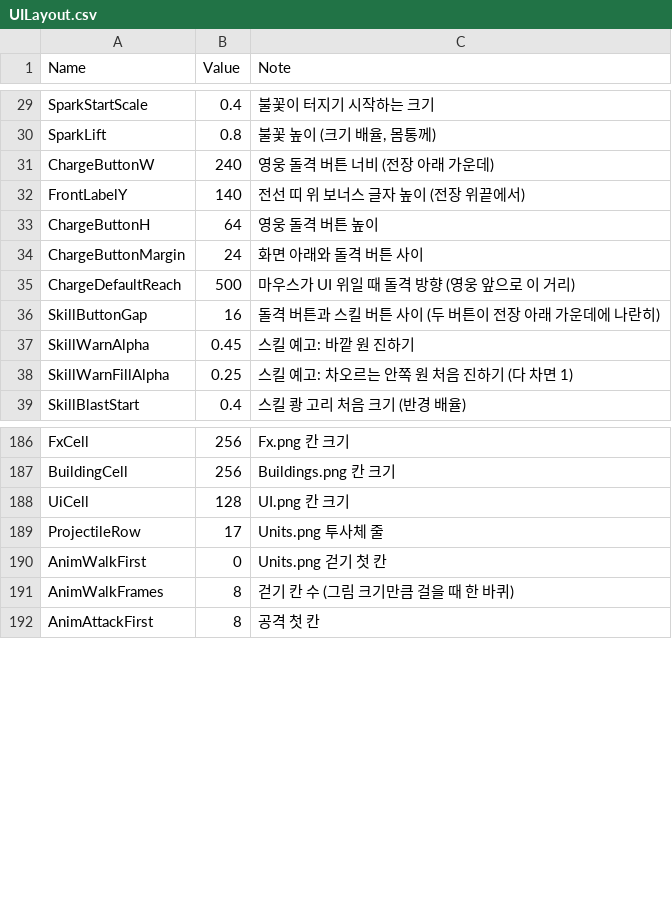
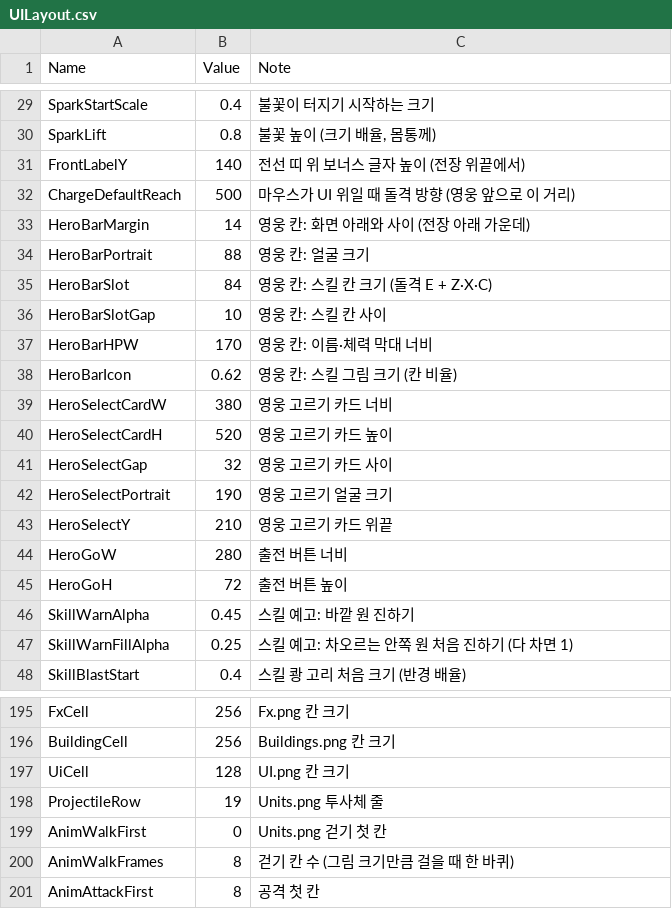
Before and after one commit to YooJaeJun/YJJWave, a CSV file: Content/YJJWave/Data/UILayout.csv, drawn as a sheet; only a part is shown, gaps mark what is left out.

```diff
--- a/Content/YJJWave/Data/UILayout.csv
+++ b/Content/YJJWave/Data/UILayout.csv
@@ -30,8 +30,17 @@ SparkStartScale,0.4,불꽃이 터지기 시작하는 크기
 SparkLift,0.8,"불꽃 높이 (크기 배율, 몸통께)"
-ChargeButtonW,240,영웅 돌격 버튼 너비 (전장 아래 가운데)
 FrontLabelY,140,전선 띠 위 보너스 글자 높이 (전장 위끝에서)
-ChargeButtonH,64,영웅 돌격 버튼 높이
-ChargeButtonMargin,24,화면 아래와 돌격 버튼 사이
 ChargeDefaultReach,500,마우스가 UI 위일 때 돌격 방향 (영웅 앞으로 이 거리)
-SkillButtonGap,16,돌격 버튼과 스킬 버튼 사이 (두 버튼이 전장 아래 가운데에 나란히)
+HeroBarMargin,14,영웅 칸: 화면 아래와 사이 (전장 아래 가운데)
+HeroBarPortrait,88,영웅 칸: 얼굴 크기
+HeroBarSlot,84,영웅 칸: 스킬 칸 크기 (돌격 E + Z·X·C)
+HeroBarSlotGap,10,영웅 칸: 스킬 칸 사이
+HeroBarHPW,170,영웅 칸: 이름·체력 막대 너비
+HeroBarIcon,0.62,영웅 칸: 스킬 그림 크기 (칸 비율)
+HeroSelectCardW,380,영웅 고르기 카드 너비
+HeroSelectCardH,520,영웅 고르기 카드 높이
+HeroSelectGap,32,영웅 고르기 카드 사이
+HeroSelectPortrait,190,영웅 고르기 얼굴 크기
+HeroSelectY,210,영웅 고르기 카드 위끝
+HeroGoW,280,출전 버튼 너비
+HeroGoH,72,출전 버튼 높이
 SkillWarnAlpha,0.45,스킬 예고: 바깥 원 진하기
@@ -188,3 +197,3 @@ BuildingCell,256,Buildings.png 칸 크기
 UiCell,128,UI.png 칸 크기
-ProjectileRow,17,Units.png 투사체 줄
+ProjectileRow,19,Units.png 투사체 줄
 AnimWalkFirst,0,Units.png 걷기 첫 칸
```
Also changed, not shown: Content/YJJWave/Data/Localization.csv, Content/YJJWave/Data/Skills.csv, 28 other files.
